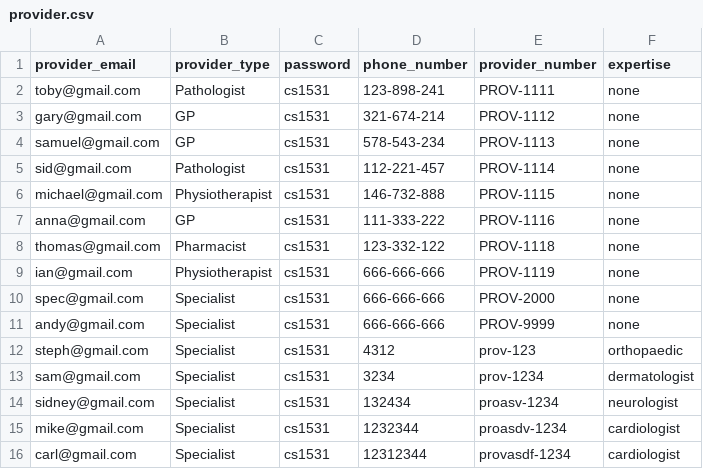
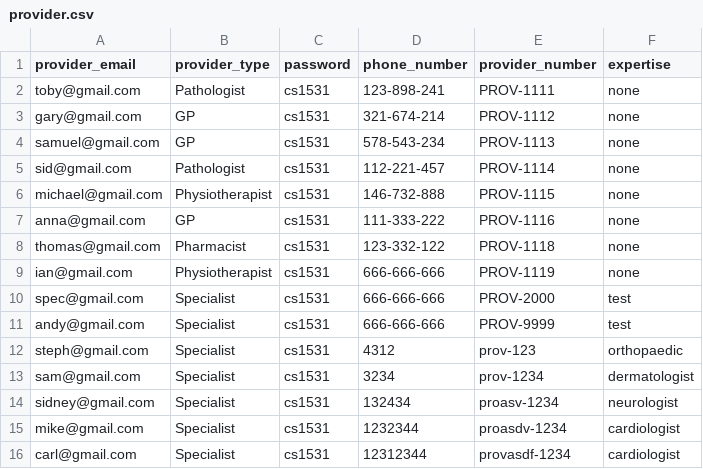
Before and after one commit to aw8563/website, a CSV file: app/static/data/provider.csv, drawn as a sheet.

```diff
--- a/app/static/data/provider.csv
+++ b/app/static/data/provider.csv
@@ -9,4 +9,4 @@ thomas@gmail.com,Pharmacist,cs1531,123-332-122,PROV-1118,none
 ian@gmail.com,Physiotherapist,cs1531,666-666-666,PROV-1119,none
-spec@gmail.com,Specialist,cs1531,666-666-666,PROV-2000,none
-andy@gmail.com,Specialist,cs1531,666-666-666,PROV-9999,none
+spec@gmail.com,Specialist,cs1531,666-666-666,PROV-2000,test
+andy@gmail.com,Specialist,cs1531,666-666-666,PROV-9999,test
 steph@gmail.com,Specialist,cs1531,4312,prov-123,orthopaedic
```
Also changed, not shown: 7 other files.
